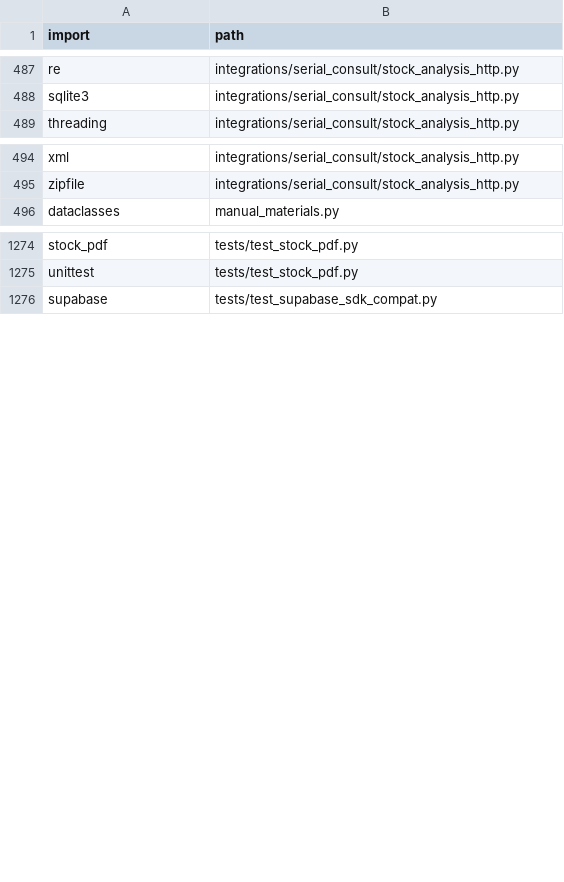
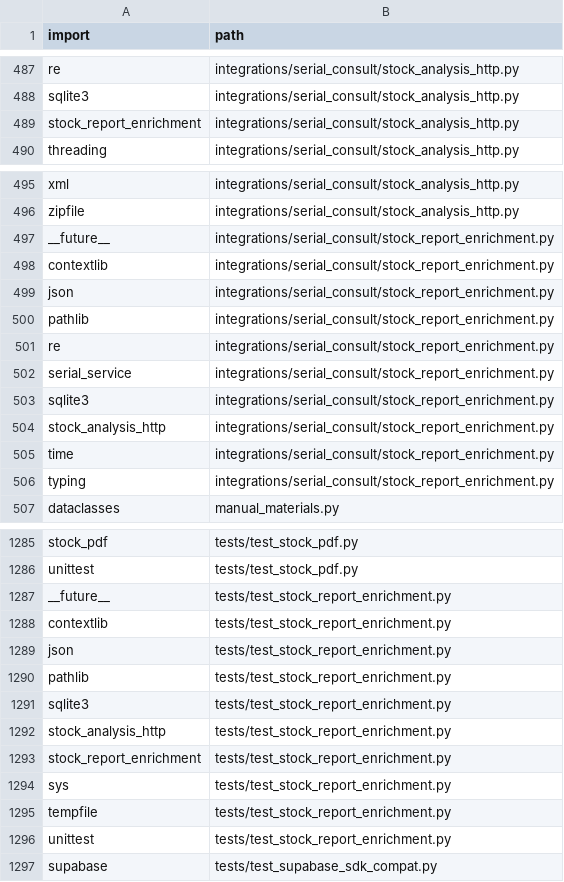
Before and after one commit to clarotechnet/dominium, a TSV file: .dominium/dependency-index.tsv, drawn as a sheet; only a part is shown, gaps mark what is left out.

Commit message:
feat(stock): reconcile validated Atlas queries with live Imperium DataSnap evidence [skip deploy]

```diff
--- a/.dominium/dependency-index.tsv
+++ b/.dominium/dependency-index.tsv
@@ -488,2 +488,3 @@ re	integrations/serial_consult/stock_analysis_http.py
 sqlite3	integrations/serial_consult/stock_analysis_http.py
+stock_report_enrichment	integrations/serial_consult/stock_analysis_http.py
 threading	integrations/serial_consult/stock_analysis_http.py
@@ -495,2 +496,12 @@ xml	integrations/serial_consult/stock_analysis_http.py
 zipfile	integrations/serial_consult/stock_analysis_http.py
+__future__	integrations/serial_consult/stock_report_enrichment.py
+contextlib	integrations/serial_consult/stock_report_enrichment.py
+json	integrations/serial_consult/stock_report_enrichment.py
+pathlib	integrations/serial_consult/stock_report_enrichment.py
+re	integrations/serial_consult/stock_report_enrichment.py
+serial_service	integrations/serial_consult/stock_report_enrichment.py
+sqlite3	integrations/serial_consult/stock_report_enrichment.py
+stock_analysis_http	integrations/serial_consult/stock_report_enrichment.py
+time	integrations/serial_consult/stock_report_enrichment.py
+typing	integrations/serial_consult/stock_report_enrichment.py
 dataclasses	manual_materials.py
@@ -1275,2 +1286,12 @@ stock_pdf	tests/test_stock_pdf.py
 unittest	tests/test_stock_pdf.py
+__future__	tests/test_stock_report_enrichment.py
+contextlib	tests/test_stock_report_enrichment.py
+json	tests/test_stock_report_enrichment.py
+pathlib	tests/test_stock_report_enrichment.py
+sqlite3	tests/test_stock_report_enrichment.py
+stock_analysis_http	tests/test_stock_report_enrichment.py
+stock_report_enrichment	tests/test_stock_report_enrichment.py
+sys	tests/test_stock_report_enrichment.py
+tempfile	tests/test_stock_report_enrichment.py
+unittest	tests/test_stock_report_enrichment.py
 supabase	tests/test_supabase_sdk_compat.py
```
Also changed, not shown: .dominium/file-index.tsv, .dominium/symbol-index.tsv, 7 other files.
